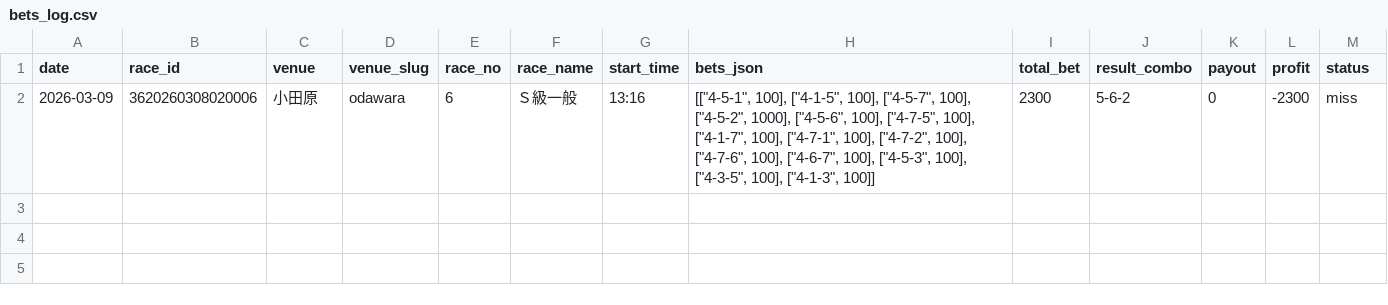
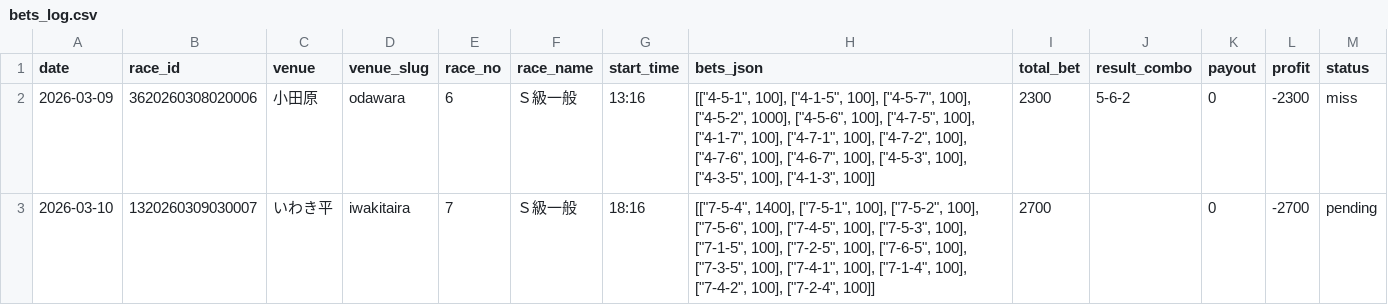
Before and after one commit to exnull0511-create/pdca, a CSV file: data/bets_log.csv, drawn as a sheet; the diff names each change by its address in the sheet, - before the commit and + after, or states it on an @@ line.

Commit message:
auto: bets_log更新 2026-03-10 17:57

```diff
--- a/data/bets_log.csv
+++ b/data/bets_log.csv
+row 3: 2026-03-10 | 1320260309030007 | いわき平 | iwakitaira | 7 | Ｓ級一般 | 18:16 | [["7-5-4", 1400], ["7-5-1", 100], ["7-5-2", 100], ["7-5-6", 100], ["7-4-5", 100], ["7-5-3", 100], ["7-1-5", 100], ["7-2-5", 100], ["7-6-5", 100], ["7-3-5", 100], ["7-4-1", 100], ["7-1-4", 100], ["7-4-2", 100], ["7-2-4", 100]] | 2700 |  | 0 | -2700 | pending
```
